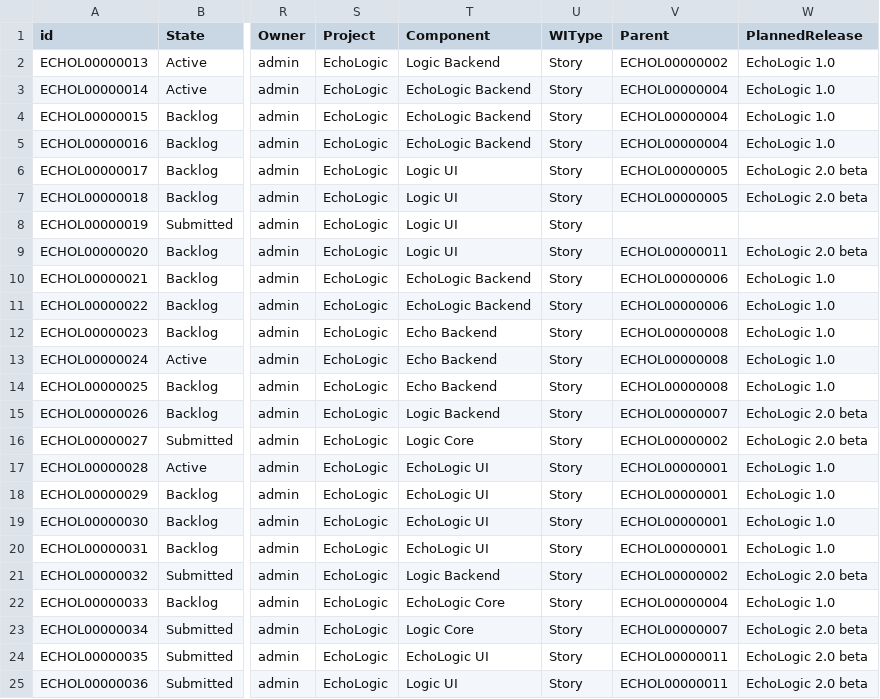
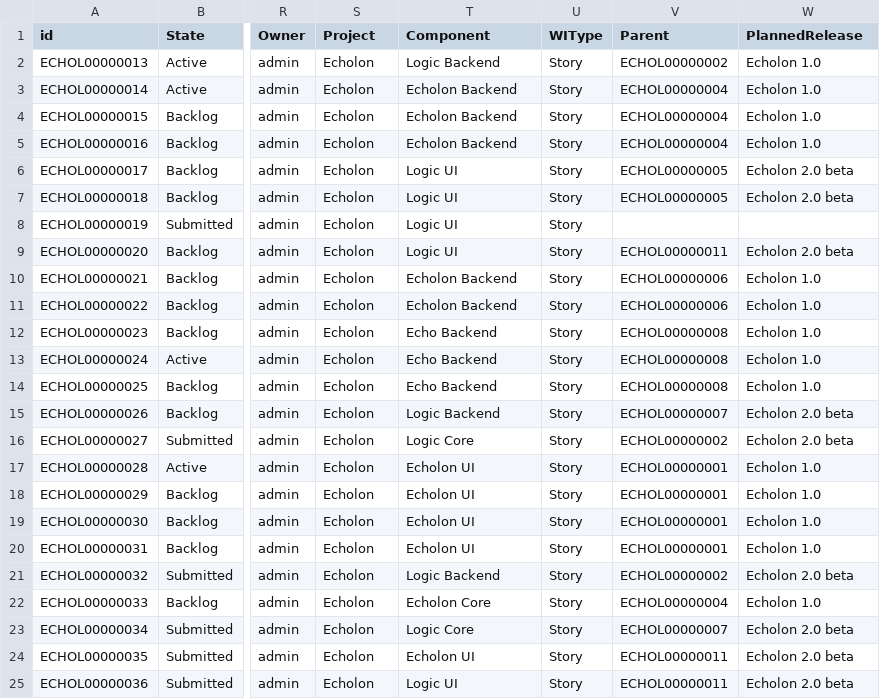
Before and after one commit to DevOpsAutomationLabs/EchoLogic_DemoApp, a CSV file: files/plan/sample_record_data/agile_sample_workitem_story.csv, drawn as a sheet; only a part is shown, gaps mark what is left out; the diff names each change by its address in the sheet, - before the commit and + after, or states it on an @@ line.

Commit message:
updated some sampledata

```diff
--- a/files/plan/sample_record_data/agile_sample_workitem_story.csv
+++ b/files/plan/sample_record_data/agile_sample_workitem_story.csv
-S2:S25 (Project): EchoLogic
+S2:S25 (Project): Echolon
-W2:W5 (PlannedRelease): EchoLogic 1.0
+W2:W5 (PlannedRelease): Echolon 1.0
-T3:T5 (Component): EchoLogic Backend
+T3:T5 (Component): Echolon Backend
-W6:W7 (PlannedRelease): EchoLogic 2.0 beta
+W6:W7 (PlannedRelease): Echolon 2.0 beta
-W9 (PlannedRelease): EchoLogic 2.0 beta
+W9 (PlannedRelease): Echolon 2.0 beta
-T10:T11 (Component): EchoLogic Backend
+T10:T11 (Component): Echolon Backend
-W10:W14 (PlannedRelease): EchoLogic 1.0
+W10:W14 (PlannedRelease): Echolon 1.0
-W15:W16 (PlannedRelease): EchoLogic 2.0 beta
+W15:W16 (PlannedRelease): Echolon 2.0 beta
-T17:T20 (Component): EchoLogic UI
+T17:T20 (Component): Echolon UI
-W17:W20 (PlannedRelease): EchoLogic 1.0
+W17:W20 (PlannedRelease): Echolon 1.0
-W21 (PlannedRelease): EchoLogic 2.0 beta
+W21 (PlannedRelease): Echolon 2.0 beta
-T22 (Component): EchoLogic Core
+T22 (Component): Echolon Core
-W22 (PlannedRelease): EchoLogic 1.0
+W22 (PlannedRelease): Echolon 1.0
-W23:W25 (PlannedRelease): EchoLogic 2.0 beta
+W23:W25 (PlannedRelease): Echolon 2.0 beta
-T24 (Component): EchoLogic UI
+T24 (Component): Echolon UI
```
Also changed, not shown: files/plan/sample_record_data/agile_sample_project.csv, files/plan/sample_record_data/agile_sample_release.csv, 3 other files.
